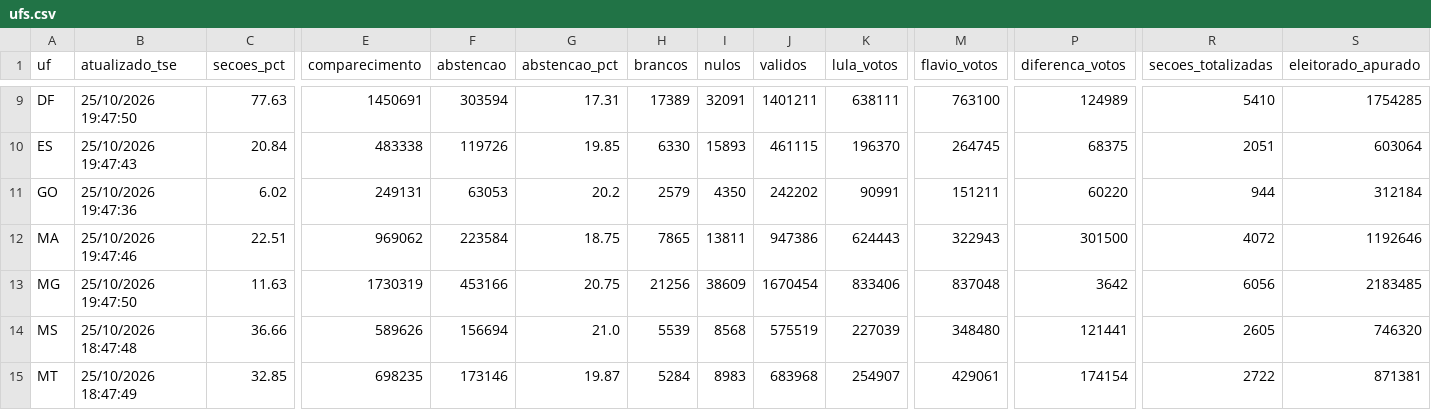
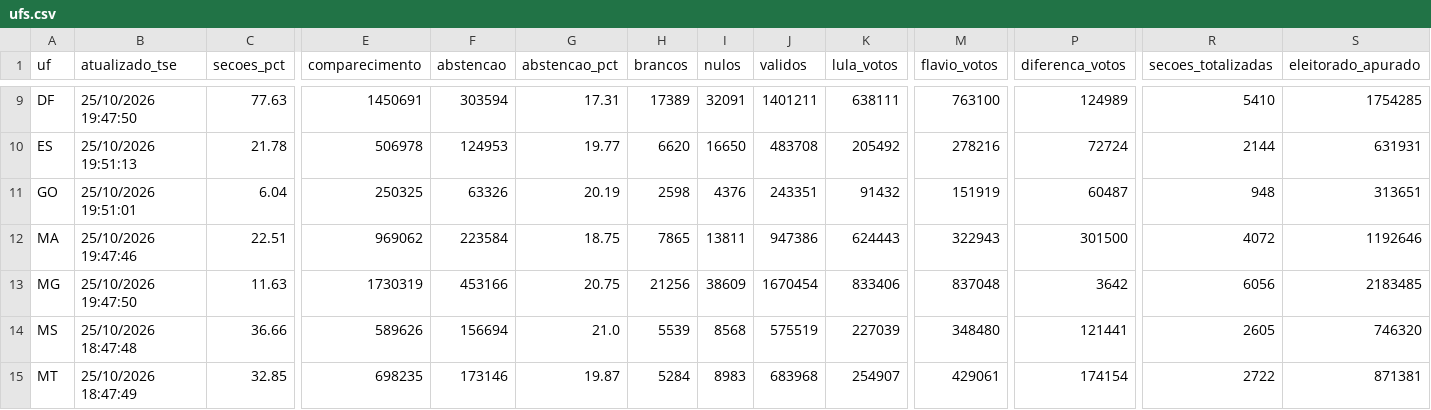
Before and after one commit to vizudados/eleicoes-2026, a CSV file: dados/apuracao/ufs.csv, drawn as a sheet; only a part is shown, gaps mark what is left out; the diff covers the shown part only; the diff names each change by its address in the sheet, - before the commit and + after, or states it on an @@ line.

```diff
--- a/dados/apuracao/ufs.csv
+++ b/dados/apuracao/ufs.csv
-B10 (atualizado_tse): 25/10/2026 19:47:43
+B10 (atualizado_tse): 25/10/2026 19:51:13
-C10 (secoes_pct): 20.84
+C10 (secoes_pct): 21.78
-E10 (comparecimento): 483338
+E10 (comparecimento): 506978
-F10 (abstencao): 119726
+F10 (abstencao): 124953
-G10 (abstencao_pct): 19.85
+G10 (abstencao_pct): 19.77
-H10 (brancos): 6330
+H10 (brancos): 6620
-I10 (nulos): 15893
+I10 (nulos): 16650
-J10 (validos): 461115
+J10 (validos): 483708
-K10 (lula_votos): 196370
+K10 (lula_votos): 205492
-M10 (flavio_votos): 264745
+M10 (flavio_votos): 278216
-P10 (diferenca_votos): 68375
+P10 (diferenca_votos): 72724
-R10 (secoes_totalizadas): 2051
+R10 (secoes_totalizadas): 2144
-S10 (eleitorado_apurado): 603064
+S10 (eleitorado_apurado): 631931
-B11 (atualizado_tse): 25/10/2026 19:47:36
+B11 (atualizado_tse): 25/10/2026 19:51:01
-C11 (secoes_pct): 6.02
+C11 (secoes_pct): 6.04
-E11 (comparecimento): 249131
+E11 (comparecimento): 250325
-F11 (abstencao): 63053
+F11 (abstencao): 63326
-G11 (abstencao_pct): 20.2
+G11 (abstencao_pct): 20.19
-H11 (brancos): 2579
+H11 (brancos): 2598
-I11 (nulos): 4350
+I11 (nulos): 4376
-J11 (validos): 242202
+J11 (validos): 243351
-K11 (lula_votos): 90991
+K11 (lula_votos): 91432
-M11 (flavio_votos): 151211
+M11 (flavio_votos): 151919
-P11 (diferenca_votos): 60220
+P11 (diferenca_votos): 60487
-R11 (secoes_totalizadas): 944
+R11 (secoes_totalizadas): 948
-S11 (eleitorado_apurado): 312184
+S11 (eleitorado_apurado): 313651
```
Also changed, not shown: 121 edited cells elsewhere in this file, dados/apuracao/historico.csv, 1 other file.
